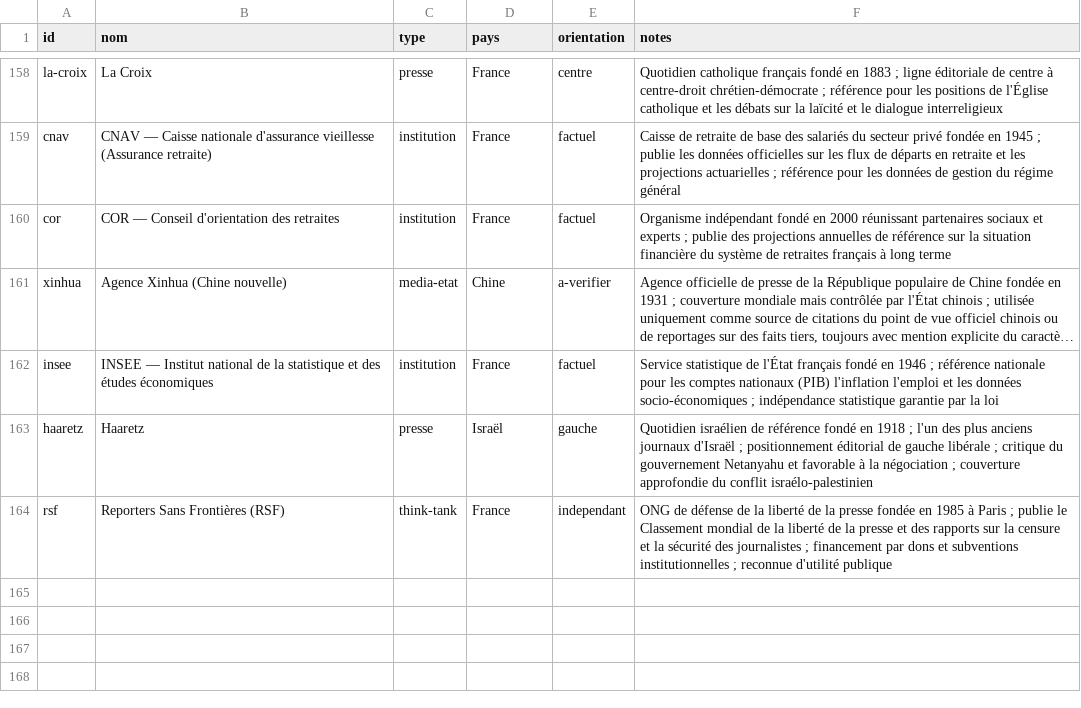
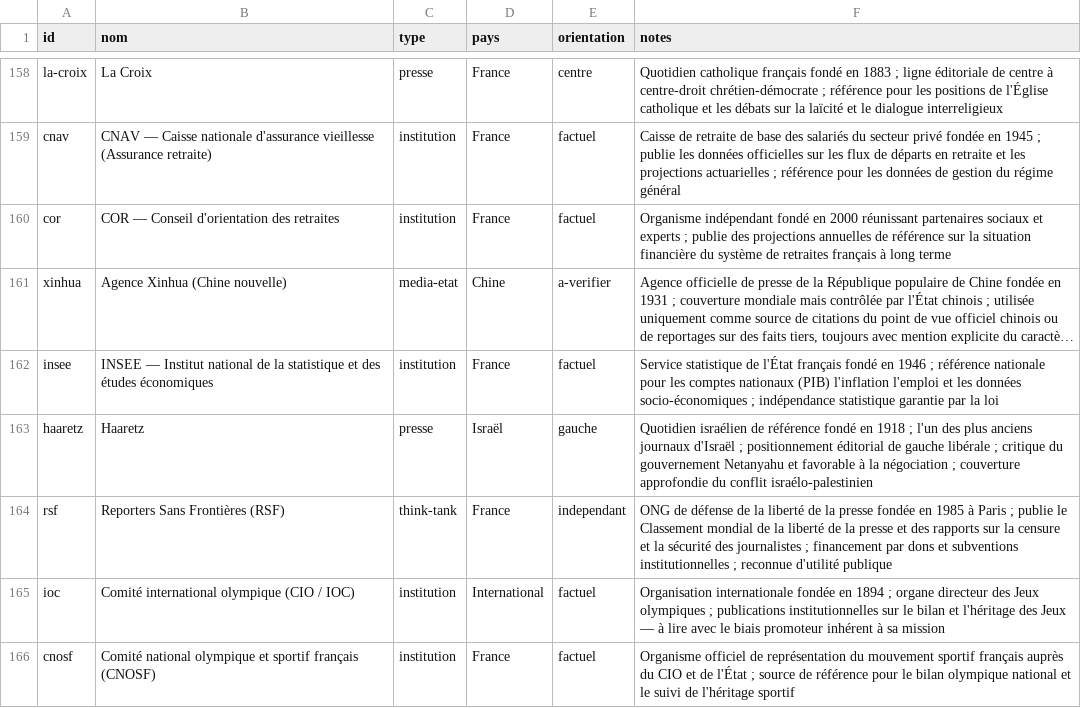
Before and after one commit to Kamaya22/geopolitique-quotidienne, a CSV file: data/registry.csv, drawn as a sheet; only a part is shown, gaps mark what is left out; long unchanged cells end in ….

```diff
--- a/data/registry.csv
+++ b/data/registry.csv
@@ -164 +164,3 @@ haaretz,Haaretz,presse,Israël,gauche,"Quotidien israélien de référence fond
 rsf,Reporters Sans Frontières (RSF),think-tank,France,independant,"ONG de défense de la liberté de la presse fondée en 1985 à Paris ; publie le Classement mondial de la liberté de la presse et des rapports sur la censure et la sécurité des journalistes ; financement par dons et subventions institutionnelles ; reconnue d'utilité publique"
+ioc,Comité international olympique (CIO / IOC),institution,International,factuel,"Organisation internationale fondée en 1894 ; organe directeur des Jeux olympiques ; publications institutionnelles sur le bilan et l'héritage des Jeux — à lire avec le biais promoteur inhérent à sa mission"
+cnosf,Comité national olympique et sportif français (CNOSF),institution,France,factuel,"Organisme officiel de représentation du mouvement sportif français auprès du CIO et de l'État ; source de référence pour le bilan olympique national et le suivi de l'héritage sportif"
```
Also changed, not shown: 3 other files.
